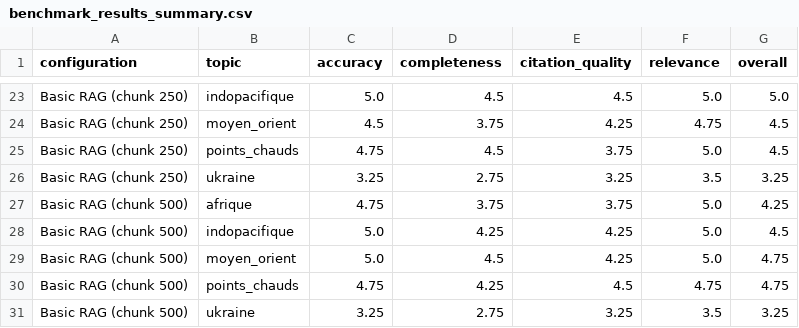
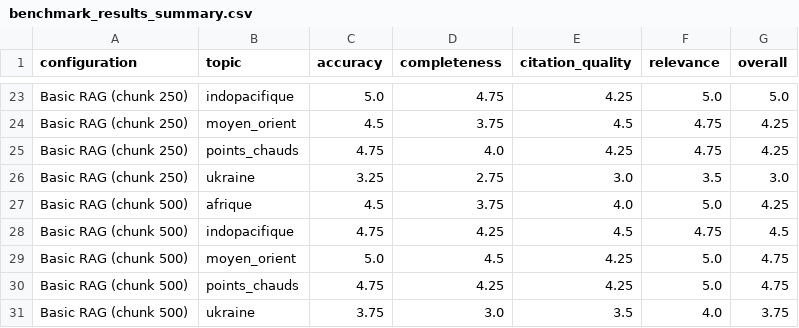
Before and after one commit to edincom/AIProject, a CSV file: benchmark_results_summary.csv, drawn as a sheet; only a part is shown, gaps mark what is left out; removed rows and columns are numbered as before the commit, all else as after; the diff covers the shown part only; the diff names each change by its address in the sheet, - before the commit and + after, or states it on an @@ line.

```diff
--- a/benchmark_results_summary.csv
+++ b/benchmark_results_summary.csv
-D23 (completeness): 4.5
+D23 (completeness): 4.75
-E23 (citation_quality): 4.5
+E23 (citation_quality): 4.25
-E24 (citation_quality): 4.25
+E24 (citation_quality): 4.5
-G24:G25 (overall): 4.5
+G24:G25 (overall): 4.25
-D25 (completeness): 4.5
+D25 (completeness): 4.0
-E25 (citation_quality): 3.75
+E25 (citation_quality): 4.25
-F25 (relevance): 5.0
+F25 (relevance): 4.75
-E26 (citation_quality): 3.25
+E26 (citation_quality): 3.0
-G26 (overall): 3.25
+G26 (overall): 3.0
-C27 (accuracy): 4.75
+C27 (accuracy): 4.5
-E27 (citation_quality): 3.75
+E27 (citation_quality): 4.0
-C28 (accuracy): 5.0
+C28 (accuracy): 4.75
-E28 (citation_quality): 4.25
+E28 (citation_quality): 4.5
-F28 (relevance): 5.0
+F28 (relevance): 4.75
-E30 (citation_quality): 4.5
+E30 (citation_quality): 4.25
-F30 (relevance): 4.75
+F30 (relevance): 5.0
-row 31: Basic RAG (chunk 500) | ukraine | 3.25 | 2.75 | 3.25 | 3.5 | 3.25
+row 31: Basic RAG (chunk 500) | ukraine | 3.75 | 3.0 | 3.5 | 4.0 | 3.75
```
Also changed, not shown: 31 edited cells elsewhere in this file, 4 other files.
